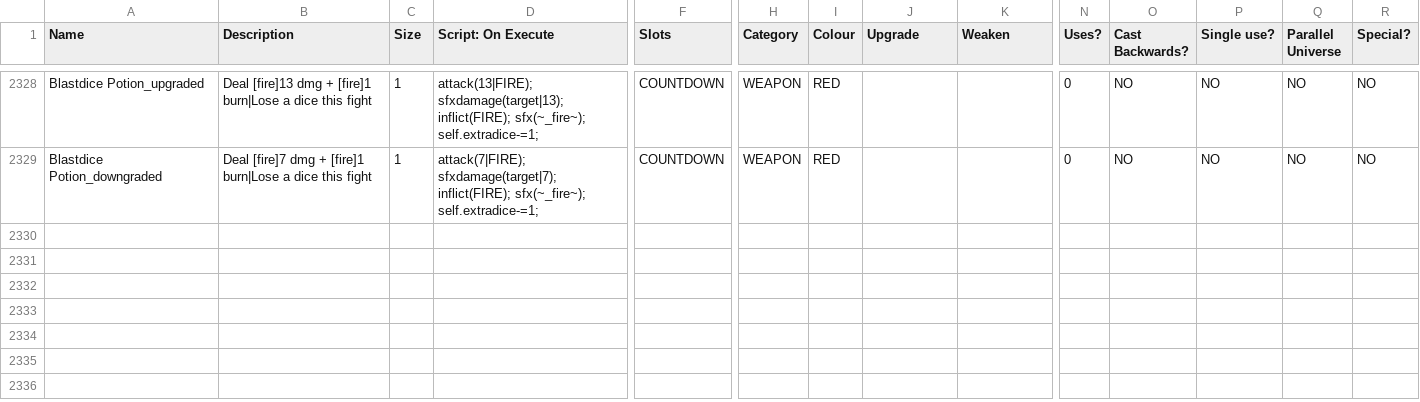
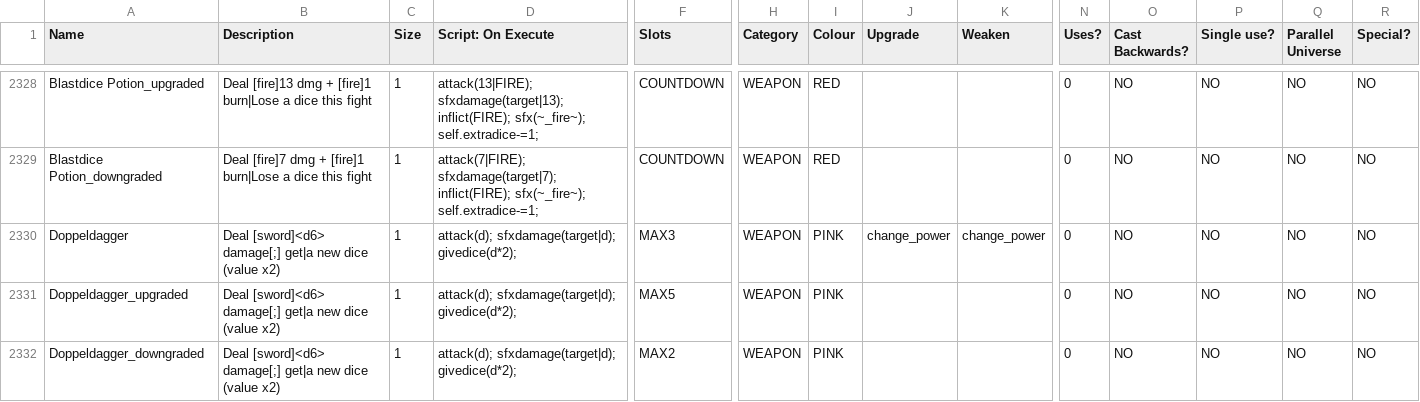
Before and after one commit to JuniorUdale/MoreFluff, a CSV file: _append/data/text/equipment.csv, drawn as a sheet; only a part is shown, gaps mark what is left out; rows hold the shown columns only; the diff names each change by its address in the sheet, - before the commit and + after, or states it on an @@ line.

Commit message:
augh

```diff
--- a/_append/data/text/equipment.csv
+++ b/_append/data/text/equipment.csv
+row 2330: Doppeldagger | Deal [sword]<d6> damage[;] get|a new dice (value x2) | 1 | attack(d); sfxdamage(target|d); givedice(d*2); | MAX3 | WEAPON | PINK | change_power | change_power | 0 | NO | NO | NO | NO
+row 2331: Doppeldagger_upgraded | Deal [sword]<d6> damage[;] get|a new dice (value x2) | 1 | attack(d); sfxdamage(target|d); givedice(d*2); | MAX5 | WEAPON | PINK |  |  | 0 | NO | NO | NO | NO
+row 2332: Doppeldagger_downgraded | Deal [sword]<d6> damage[;] get|a new dice (value x2) | 1 | attack(d); sfxdamage(target|d); givedice(d*2); | MAX2 | WEAPON | PINK |  |  | 0 | NO | NO | NO | NO
```
